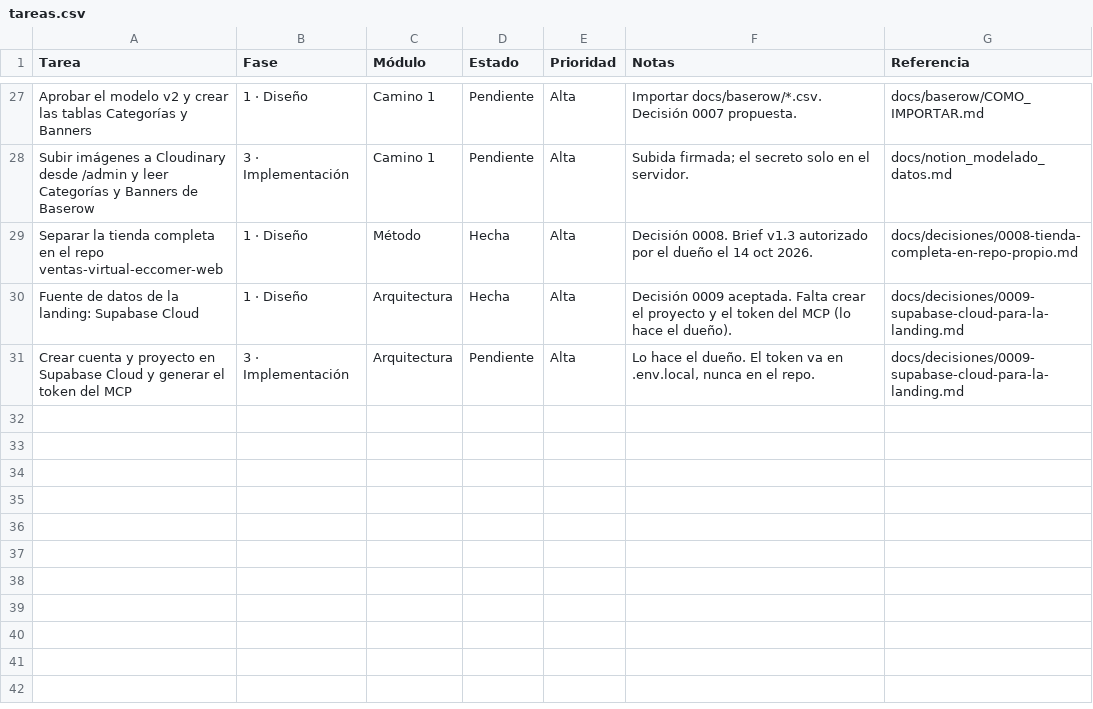
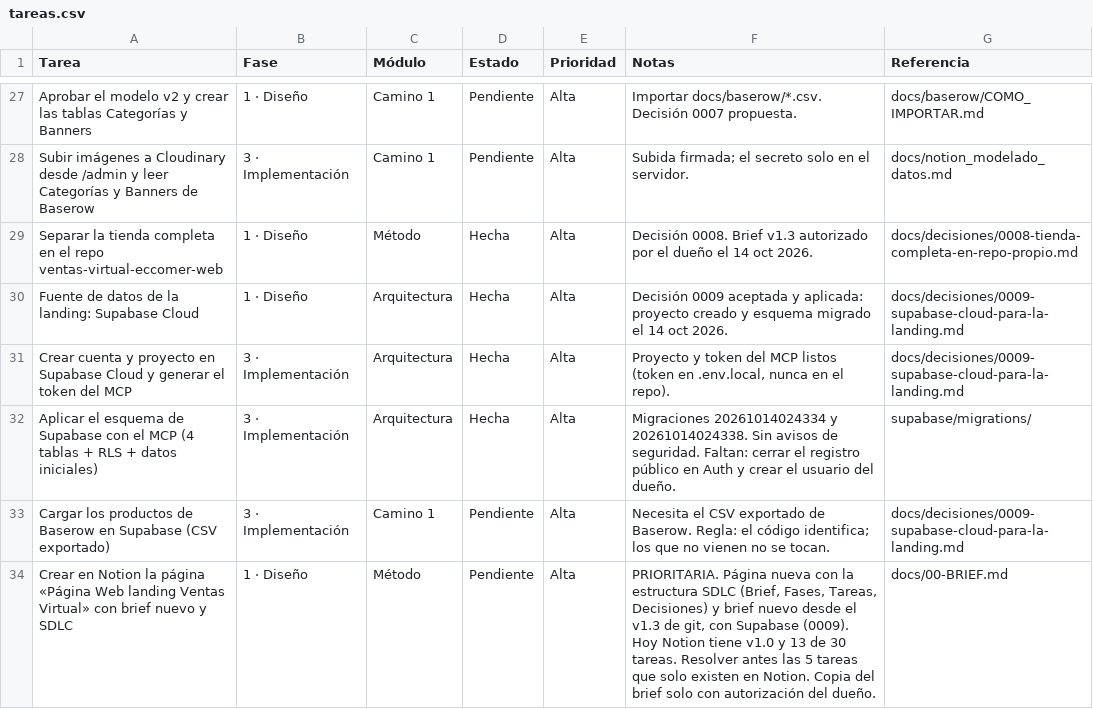
Before and after one commit to Appsheet-jm456/ventas-virtuales-web, a CSV file: docs/notion/tareas.csv, drawn as a sheet; only a part is shown, gaps mark what is left out.

```diff
--- a/docs/notion/tareas.csv
+++ b/docs/notion/tareas.csv
@@ -29,3 +29,6 @@ Subir imágenes a Cloudinary desde /admin y leer Categorías y Banners de Basero
 Separar la tienda completa en el repo ventas-virtual-eccomer-web,1 · Diseño,Método,Hecha,Alta,Decisión 0008. Brief v1.3 autorizado por el dueño el 14 oct 2026.,docs/decisiones/0008-tienda-completa-en-repo-propio.md
-Fuente de datos de la landing: Supabase Cloud,1 · Diseño,Arquitectura,Hecha,Alta,Decisión 0009 aceptada. Falta crear el proyecto y el token del MCP (lo hace el dueño).,docs/decisiones/0009-supabase-cloud-para-la-landing.md
-Crear cuenta y proyecto en Supabase Cloud y generar el token del MCP,3 · Implementación,Arquitectura,Pendiente,Alta,"Lo hace el dueño. El token va en .env.local, nunca en el repo.",docs/decisiones/0009-supabase-cloud-para-la-landing.md
+Fuente de datos de la landing: Supabase Cloud,1 · Diseño,Arquitectura,Hecha,Alta,Decisión 0009 aceptada y aplicada: proyecto creado y esquema migrado el 14 oct 2026.,docs/decisiones/0009-supabase-cloud-para-la-landing.md
+Crear cuenta y proyecto en Supabase Cloud y generar el token del MCP,3 · Implementación,Arquitectura,Hecha,Alta,"Proyecto y token del MCP listos (token en .env.local, nunca en el repo).",docs/decisiones/0009-supabase-cloud-para-la-landing.md
+Aplicar el esquema de Supabase con el MCP (4 tablas + RLS + datos iniciales),3 · Implementación,Arquitectura,Hecha,Alta,Migraciones 20261014024334 y 20261014024338. Sin avisos de seguridad. Faltan: cerrar el registro público en Auth y crear el usuario del dueño.,supabase/migrations/
+Cargar los productos de Baserow en Supabase (CSV exportado),3 · Implementación,Camino 1,Pendiente,Alta,Necesita el CSV exportado de Baserow. Regla: el código identifica; los que no vienen no se tocan.,docs/decisiones/0009-supabase-cloud-para-la-landing.md
+Crear en Notion la página «Página Web landing Ventas Virtual» con brief nuevo y SDLC,1 · Diseño,Método,Pendiente,Alta,"PRIORITARIA. Página nueva con la estructura SDLC (Brief, Fases, Tareas, Decisiones) y brief nuevo desde el v1.3 de git, con Supabase (0009). Hoy Notion tiene v1.0 y 13 de 30 tareas. Resolver antes las 5 tareas que solo existen en Notion. Copia del brief solo con autorización del dueño.",docs/00-BRIEF.md
```
Also changed, not shown: 1 other file.
